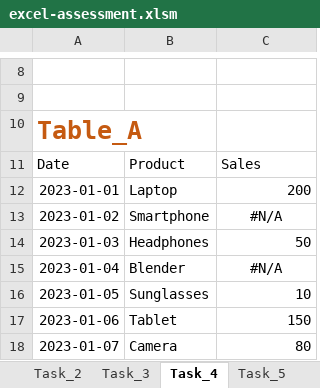
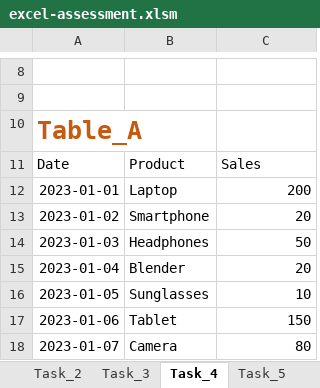
Before and after one commit to shubham-sharma79/MapUp-Data-Assessment-F, an Excel workbook: submissions/excel-assessment.xlsm, sheet Task_4, drawn as a sheet; only a part is shown, gaps mark what is left out; values as stored, in another font and other column widths than the file's, no borders; conditional formats not drawn; the diff covers the shown part only; the diff names each change by its address in the sheet, - before the commit and + after, or states it on an @@ line.

Commit message:
Task- Excel Assessment

```diff
--- a/submissions/excel-assessment.xlsm (sheet Task_4)
+++ b/submissions/excel-assessment.xlsm (sheet Task_4)
-C13: #N/A
+C13: 20
-C13 alignment: center
+C13 alignment: right
-C15: #N/A
+C15: 20
-C15 alignment: center
+C15 alignment: right
```
Also changed, not shown: 5 edited cells and cell formats elsewhere in this sheet, sheet Task_5, 1 other file.
